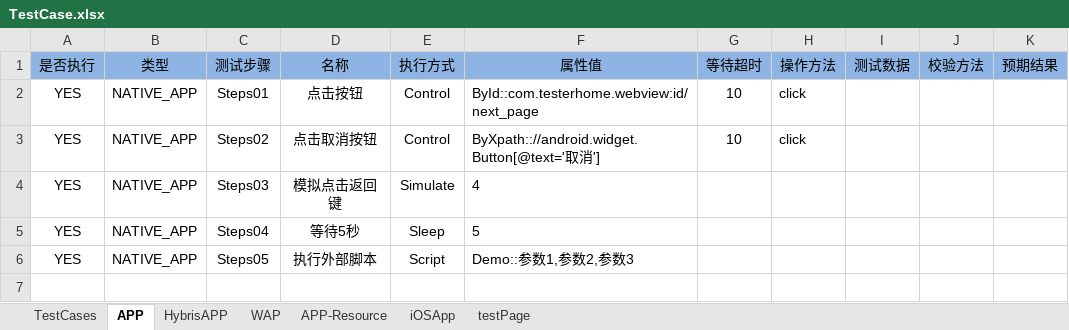
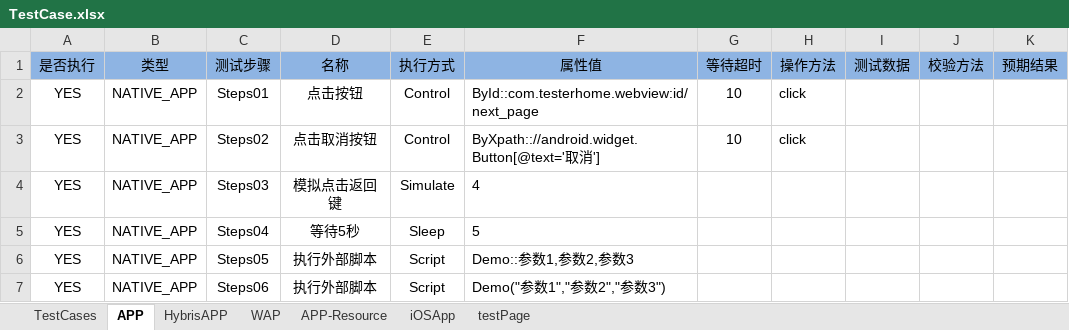
Before and after one commit to andyzhou192/AppiumXM, an Excel workbook: testcase/TestCase.xlsx, sheet APP, drawn as a sheet; values as stored, in another font and other column widths than the file's, no borders; the diff names each change by its address in the sheet, - before the commit and + after, or states it on an @@ line.

```diff
--- a/testcase/TestCase.xlsx (sheet APP)
+++ b/testcase/TestCase.xlsx (sheet APP)
+row 7: YES | NATIVE_APP | Steps06 | 执行外部脚本 | Script | Demo("参数1","参数2","参数3")
```
Also changed, not shown: 2 other files.
